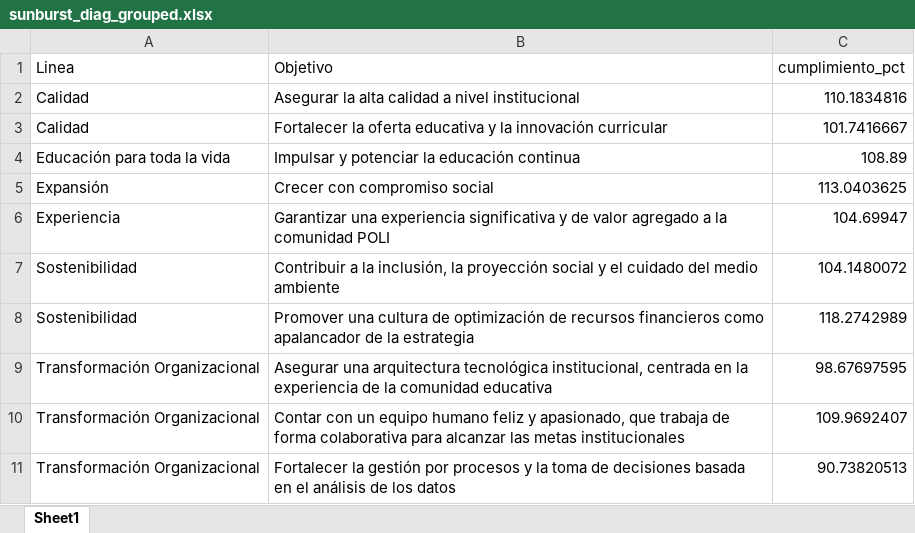
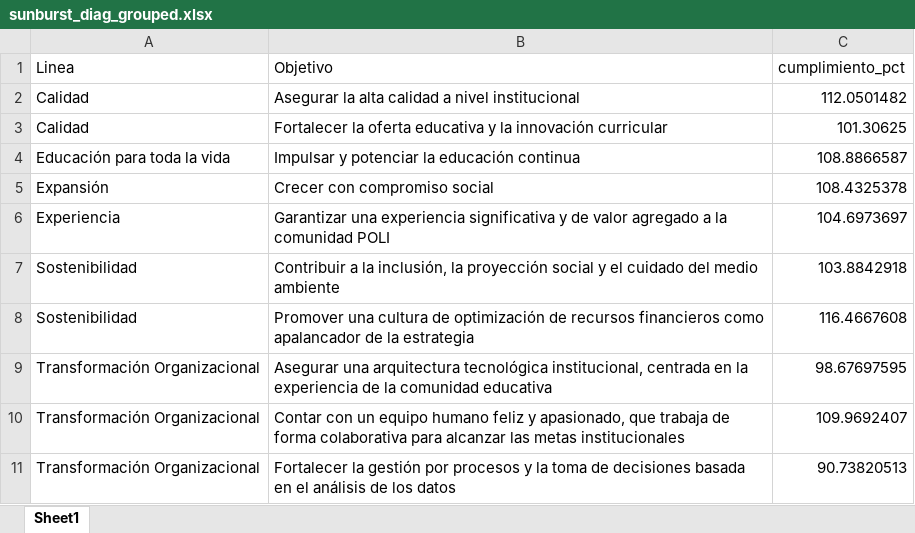
Before and after one commit to Ximena5745/Sistema_Indicadores_Poli, an Excel workbook: artifacts/sunburst_diag_grouped.xlsx, sheet Sheet1, drawn as a sheet; values as stored, in another font and other column widths than the file's, no borders; the diff names each change by its address in the sheet, - before the commit and + after, or states it on an @@ line.

```diff
--- a/artifacts/sunburst_diag_grouped.xlsx (sheet Sheet1)
+++ b/artifacts/sunburst_diag_grouped.xlsx (sheet Sheet1)
-C2 (cumplimiento_pct): 110.1834816
+C2 (cumplimiento_pct): 112.0501482
-C3 (cumplimiento_pct): 101.7416667
+C3 (cumplimiento_pct): 101.30625
-C4 (cumplimiento_pct): 108.89
+C4 (cumplimiento_pct): 108.8866587
-C5 (cumplimiento_pct): 113.0403625
+C5 (cumplimiento_pct): 108.4325378
-C6 (cumplimiento_pct): 104.69947
+C6 (cumplimiento_pct): 104.6973697
-C7 (cumplimiento_pct): 104.1480072
+C7 (cumplimiento_pct): 103.8842918
-C8 (cumplimiento_pct): 118.2742989
+C8 (cumplimiento_pct): 116.4667608
```
Also changed, not shown: artifacts/consolidado_columnas_originales.xlsx, artifacts/consolidado_valores_unicos_mapeo.xlsx, 3 other files.
